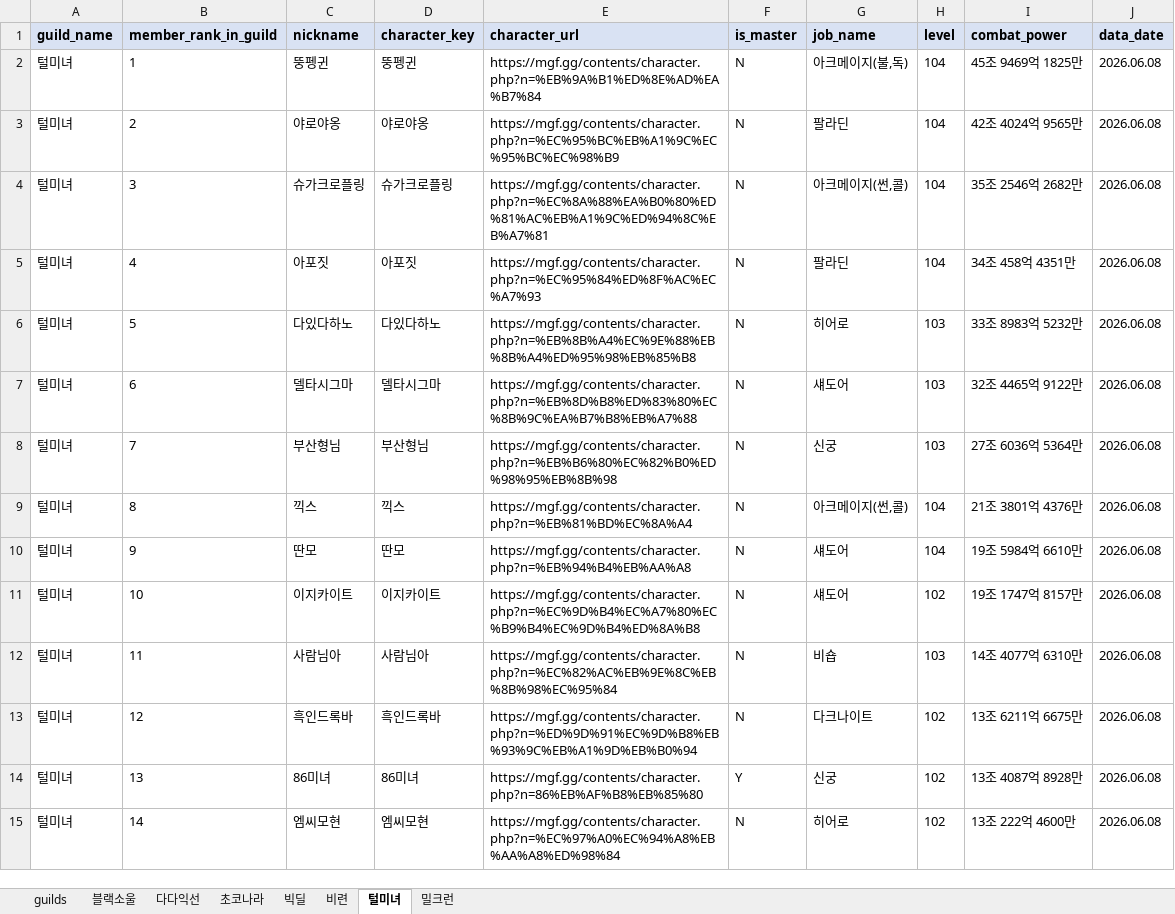
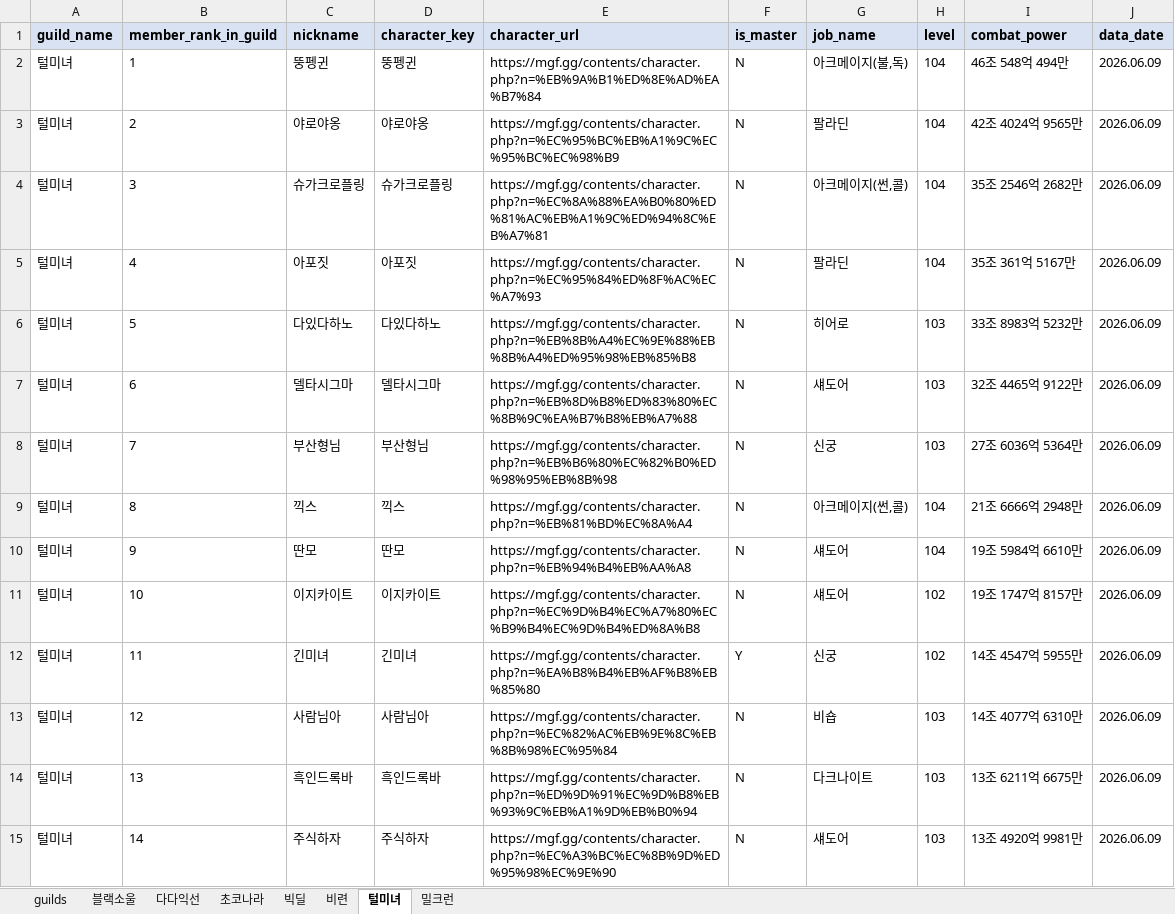
Before and after one commit to pogas/mgf_guild_match, an Excel workbook: reports/빅딜/빅딜_training_mgf_report.xlsx, sheet 털미녀, drawn as a sheet; only a part is shown; values as stored, in another font and other column widths than the file's, no borders; the diff covers the shown part only; the diff names each change by its address in the sheet, - before the commit and + after, or states it on an @@ line.

```diff
--- a/reports/빅딜/빅딜_training_mgf_report.xlsx (sheet 털미녀)
+++ b/reports/빅딜/빅딜_training_mgf_report.xlsx (sheet 털미녀)
-I2 (combat_power): 45조 9469억 1825만
+I2 (combat_power): 46조 548억 494만
-J2:J15 (data_date): 2026.06.08
+J2:J15 (data_date): 2026.06.09
-I5 (combat_power): 34조 458억 4351만
+I5 (combat_power): 35조 361억 5167만
-I9 (combat_power): 21조 3801억 4376만
+I9 (combat_power): 21조 6666억 2948만
-C12 (nickname): 사람님아
+C12 (nickname): 긴미녀
-D12 (character_key): 사람님아
+D12 (character_key): 긴미녀
-E12 (character_url): https://mgf.gg/contents/character.php?n=%EC%82%AC%EB%9E%8C%EB%8B%98%EC%95%84
+E12 (character_url): https://mgf.gg/contents/character.php?n=%EA%B8%B4%EB%AF%B8%EB%85%80
-F12 (is_master): N
+F12 (is_master): Y
-G12 (job_name): 비숍
+G12 (job_name): 신궁
-H12 (level): 103
+H12 (level): 102
-I12 (combat_power): 14조 4077억 6310만
+I12 (combat_power): 14조 4547억 5955만
-C13 (nickname): 흑인드록바
+C13 (nickname): 사람님아
-D13 (character_key): 흑인드록바
+D13 (character_key): 사람님아
-E13 (character_url): https://mgf.gg/contents/character.php?n=%ED%9D%91%EC%9D%B8%EB%93%9C%EB%A1%9D%EB%B0%94
+E13 (character_url): https://mgf.gg/contents/character.php?n=%EC%82%AC%EB%9E%8C%EB%8B%98%EC%95%84
-G13 (job_name): 다크나이트
+G13 (job_name): 비숍
-H13:H15 (level): 102
+H13:H15 (level): 103
-I13 (combat_power): 13조 6211억 6675만
+I13 (combat_power): 14조 4077억 6310만
-C14 (nickname): 86미녀
+C14 (nickname): 흑인드록바
-D14 (character_key): 86미녀
+D14 (character_key): 흑인드록바
-E14 (character_url): https://mgf.gg/contents/character.php?n=86%EB%AF%B8%EB%85%80
+E14 (character_url): https://mgf.gg/contents/character.php?n=%ED%9D%91%EC%9D%B8%EB%93%9C%EB%A1%9D%EB%B0%94
-F14 (is_master): Y
+F14 (is_master): N
-G14 (job_name): 신궁
+G14 (job_name): 다크나이트
-I14 (combat_power): 13조 4087억 8928만
+I14 (combat_power): 13조 6211억 6675만
-C15 (nickname): 엠씨모현
+C15 (nickname): 주식하자
-D15 (character_key): 엠씨모현
+D15 (character_key): 주식하자
-E15 (character_url): https://mgf.gg/contents/character.php?n=%EC%97%A0%EC%94%A8%EB%AA%A8%ED%98%84
+E15 (character_url): https://mgf.gg/contents/character.php?n=%EC%A3%BC%EC%8B%9D%ED%95%98%EC%9E%90
-G15 (job_name): 히어로
+G15 (job_name): 섀도어
-I15 (combat_power): 13조 222억 4600만
+I15 (combat_power): 13조 4920억 9981만
```
Also changed, not shown: 48 edited cells elsewhere in this sheet, sheet 빅딜, sheet 다다익선, sheet 블랙소울, sheet 초코나라, sheet 비련, sheet 밀크런, 1 more sheet, reports/빅딜/빅딜_league_mgf_report.xlsx, reports/셀린느/셀린느_league_mgf_report.xlsx, 15 other files.
